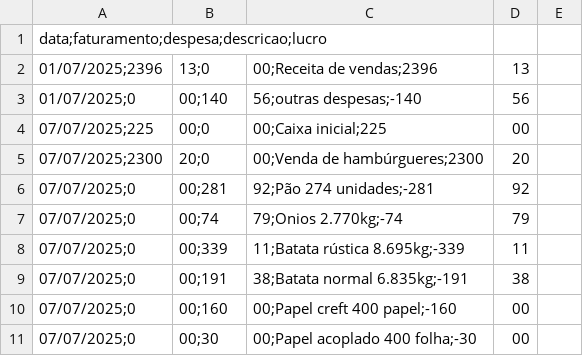
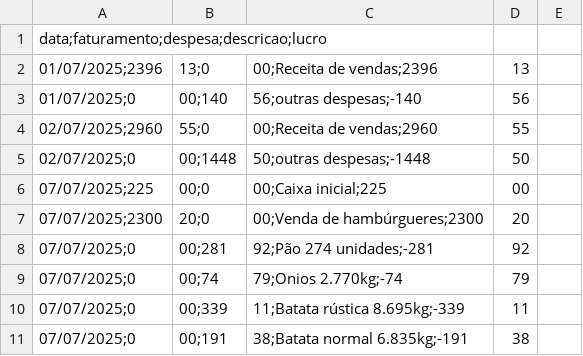
Before and after one commit to Victorcesargomes/OCHURRASQUEIRO, a CSV file: dados.csv, drawn as a sheet; only a part is shown; the shorter side is filled out with more unchanged rows; the diff names each change by its address in the sheet, - before the commit and + after, or states it on an @@ line.

Commit message:
dados.csv

```diff
--- a/dados.csv
+++ b/dados.csv
+row 4: 02/07/2025;2960 | 55;0 | 00;Receita de vendas;2960 | 55
+row 5: 02/07/2025;0 | 00;1448 | 50;outras despesas;-1448 | 50
```
